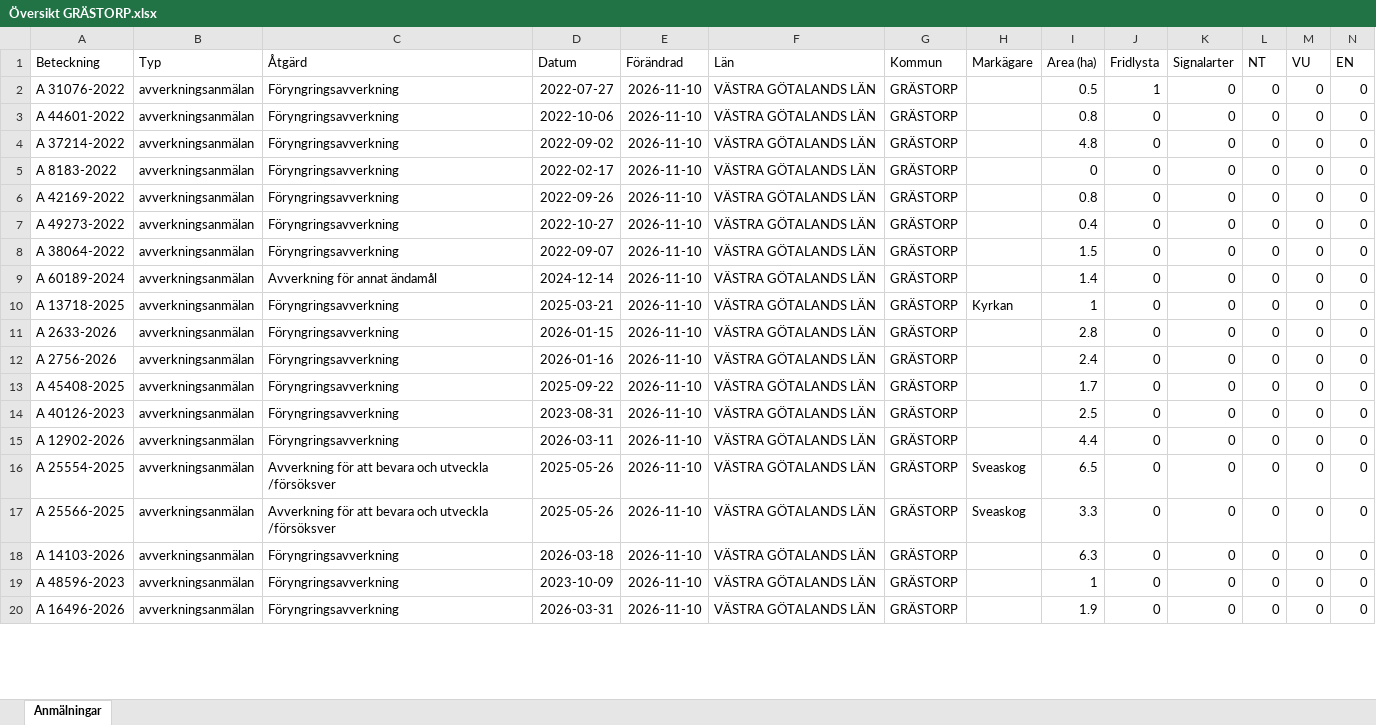
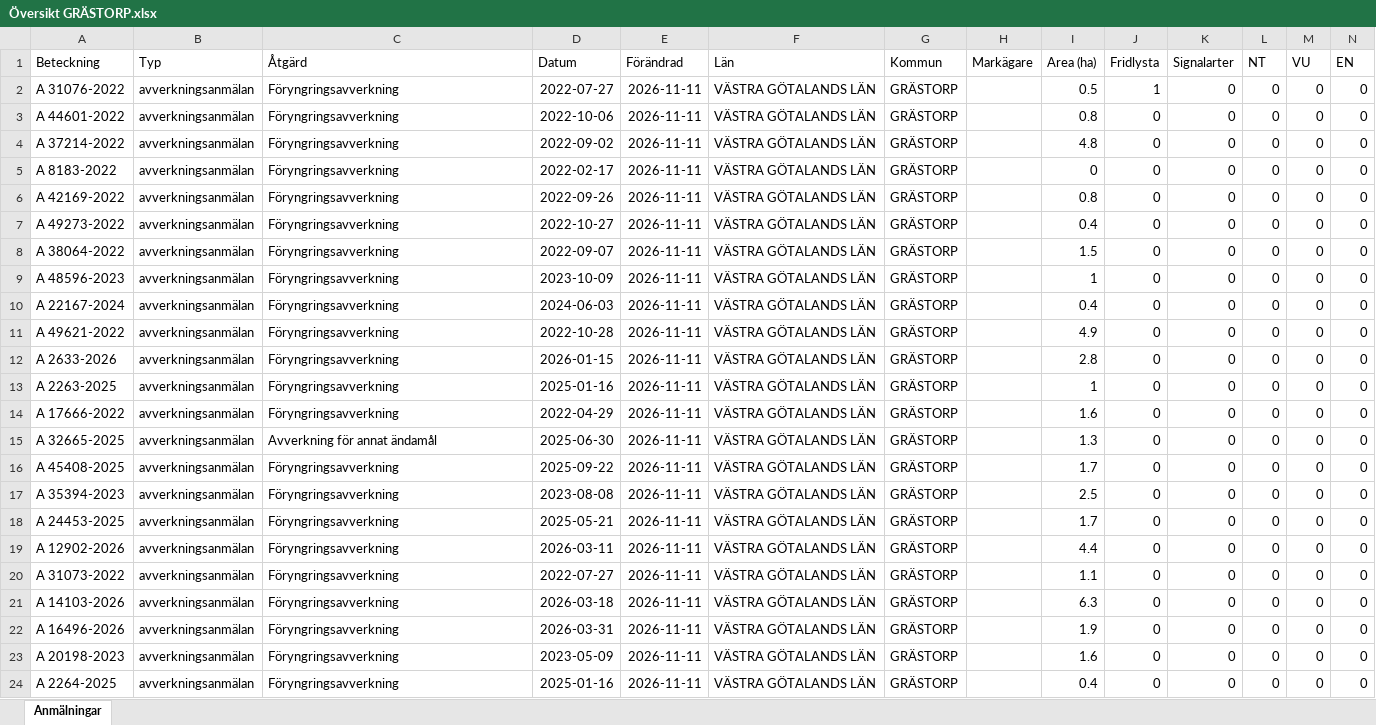
Before and after one commit to klasma/Logging_1444, an Excel workbook: Översikt GRÄSTORP.xlsx, sheet Anmälningar, drawn as a sheet; only a part is shown; values as stored, in another font and other column widths than the file's, no borders; removed rows and columns are numbered as before the commit, all else as after; rows hold the shown columns only; the diff covers the shown part only; the diff names each change by its address in the sheet, - before the commit and + after, or states it on an @@ line.

```diff
--- a/Översikt GRÄSTORP.xlsx (sheet Anmälningar)
+++ b/Översikt GRÄSTORP.xlsx (sheet Anmälningar)
-E2:E9 (Förändrad): 2026-11-10
+E2:E9 (Förändrad): 2026-11-11
-A9 (Beteckning): A 60189-2024
+A9 (Beteckning): A 48596-2023
-C9 (Åtgärd): Avverkning för annat ändamål
+C9 (Åtgärd): Föryngringsavverkning
-D9 (Datum): 2024-12-14
+D9 (Datum): 2023-10-09
-I9 (Area (ha)): 1.4
+I9 (Area (ha)): 1
+row 10: A 22167-2024 | avverkningsanmälan | Föryngringsavverkning | 2024-06-03 | 2026-11-11 | VÄSTRA GÖTALANDS LÄN | GRÄSTORP |  | 0.4 | 0 | 0 | 0 | 0 | 0
-A11 (Beteckning): A 13718-2025
+A11 (Beteckning): A 49621-2022
-D11 (Datum): 2025-03-21
+D11 (Datum): 2022-10-28
-E11:E13 (Förändrad): 2026-11-10
+E11:E13 (Förändrad): 2026-11-11
-H11 (Markägare): Kyrkan
+H11 (Markägare): (empty)
-I11 (Area (ha)): 1
+I11 (Area (ha)): 4.9
-A13 (Beteckning): A 2756-2026
+A13 (Beteckning): A 2263-2025
-D13 (Datum): 2026-01-16
+D13 (Datum): 2025-01-16
-I13 (Area (ha)): 2.4
+I13 (Area (ha)): 1
+row 14: A 17666-2022 | avverkningsanmälan | Föryngringsavverkning | 2022-04-29 | 2026-11-11 | VÄSTRA GÖTALANDS LÄN | GRÄSTORP |  | 1.6 | 0 | 0 | 0 | 0 | 0
+row 15: A 32665-2025 | avverkningsanmälan | Avverkning för annat ändamål | 2025-06-30 | 2026-11-11 | VÄSTRA GÖTALANDS LÄN | GRÄSTORP |  | 1.3 | 0 | 0 | 0 | 0 | 0
-E16:E17 (Förändrad): 2026-11-10
+E16:E17 (Förändrad): 2026-11-11
-A17 (Beteckning): A 40126-2023
+A17 (Beteckning): A 35394-2023
-D17 (Datum): 2023-08-31
+D17 (Datum): 2023-08-08
+row 18: A 24453-2025 | avverkningsanmälan | Föryngringsavverkning | 2025-05-21 | 2026-11-11 | VÄSTRA GÖTALANDS LÄN | GRÄSTORP |  | 1.7 | 0 | 0 | 0 | 0 | 0
-E19:E20 (Förändrad): 2026-11-10
+E19:E20 (Förändrad): 2026-11-11
-A20 (Beteckning): A 25554-2025
+A20 (Beteckning): A 31073-2022
-C20 (Åtgärd): Avverkning för att bevara och utveckla /försöksver
+C20 (Åtgärd): Föryngringsavverkning
-D20 (Datum): 2025-05-26
+D20 (Datum): 2022-07-27
-H20 (Markägare): Sveaskog
+H20 (Markägare): (empty)
-I20 (Area (ha)): 6.5
+I20 (Area (ha)): 1.1
-row 17: A 25566-2025 | avverkningsanmälan | Avverkning för att bevara och utveckla /försöksver | 2025-05-26 | 2026-11-10 | VÄSTRA GÖTALANDS LÄN | GRÄSTORP | Sveaskog | 3.3 | 0 | 0 | 0 | 0 | 0
-E21 (Förändrad): 2026-11-10
+E21 (Förändrad): 2026-11-11
-row 19: A 48596-2023 | avverkningsanmälan | Föryngringsavverkning | 2023-10-09 | 2026-11-10 | VÄSTRA GÖTALANDS LÄN | GRÄSTORP |  | 1 | 0 | 0 | 0 | 0 | 0
-E22 (Förändrad): 2026-11-10
+E22 (Förändrad): 2026-11-11
+row 23: A 20198-2023 | avverkningsanmälan | Föryngringsavverkning | 2023-05-09 | 2026-11-11 | VÄSTRA GÖTALANDS LÄN | GRÄSTORP |  | 1.6 | 0 | 0 | 0 | 0 | 0
+row 24: A 2264-2025 | avverkningsanmälan | Föryngringsavverkning | 2025-01-16 | 2026-11-11 | VÄSTRA GÖTALANDS LÄN | GRÄSTORP |  | 0.4 | 0 | 0 | 0 | 0 | 0
```
Also changed, not shown: 8 added rows, 12 removed rows and 74 edited cells elsewhere in this sheet, artfynd/A 31076-2022 artfynd.xlsx, 6 other files.
